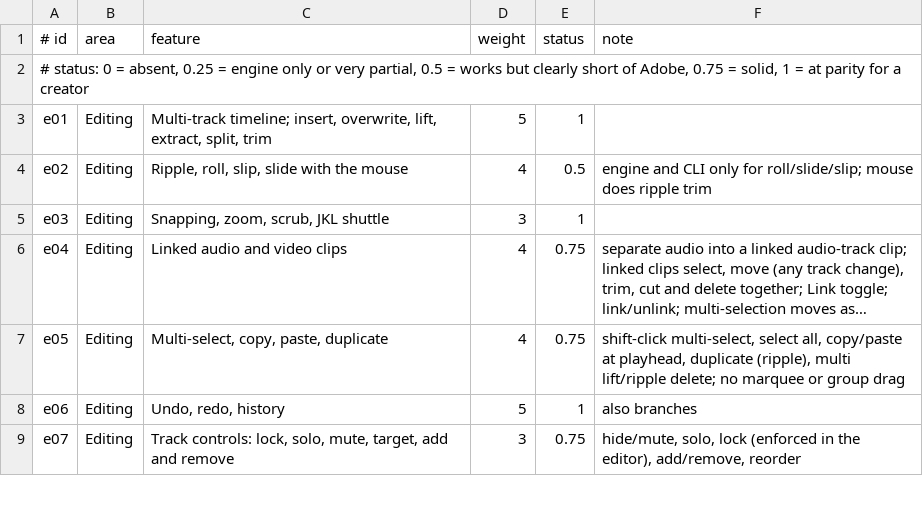
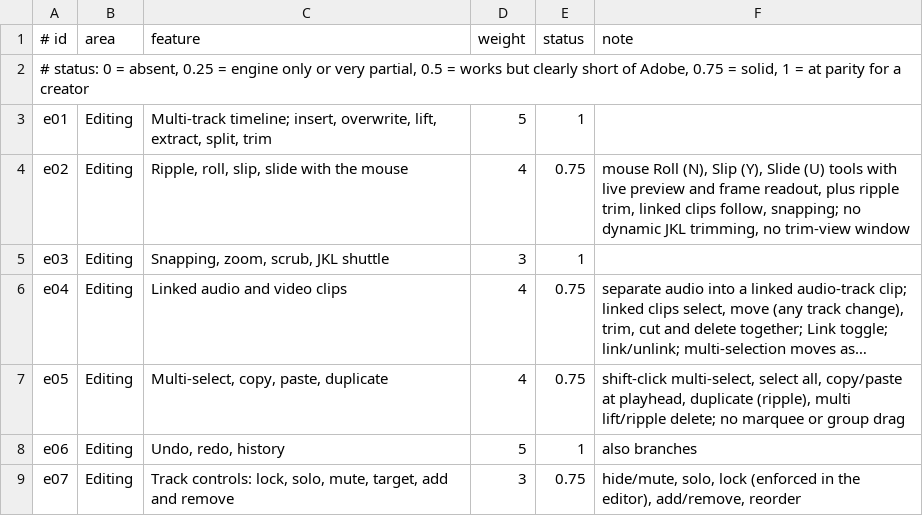
Before and after one commit to iamamit/captainE, a TSV file: docs/parity.tsv, drawn as a sheet; only a part is shown; long unchanged cells end in ….

```diff
--- a/docs/parity.tsv
+++ b/docs/parity.tsv
@@ -3,3 +3,3 @@
 e01	Editing	Multi-track timeline; insert, overwrite, lift, extract, split, trim	5	1	
-e02	Editing	Ripple, roll, slip, slide with the mouse	4	0.5	engine and CLI only for roll/slide/slip; mouse does ripple trim
+e02	Editing	Ripple, roll, slip, slide with the mouse	4	0.75	mouse Roll (N), Slip (Y), Slide (U) tools with live preview and frame readout, plus ripple trim, linked clips follow, snapping; no dynamic JKL trimming, no trim-view window
 e03	Editing	Snapping, zoom, scrub, JKL shuttle	3	1	
```
Also changed, not shown: 4 other files.
